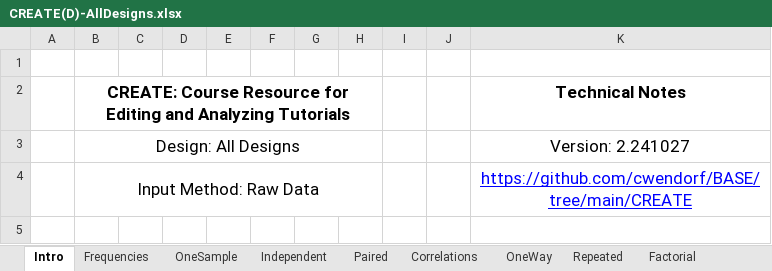
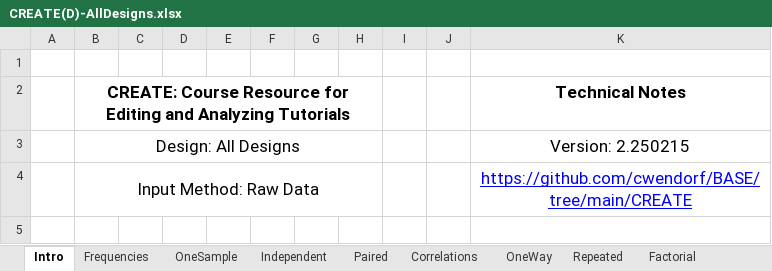
Before and after one commit to cwendorf/BASE, an Excel workbook: CREATE/CREATE(D)-AllDesigns.xlsx, sheet Intro, drawn as a sheet; only a part is shown; values as stored, in another font and other column widths than the file's, no borders; the diff names each change by its address in the sheet, - before the commit and + after, or states it on an @@ line.

```diff
--- a/CREATE/CREATE(D)-AllDesigns.xlsx (sheet Intro)
+++ b/CREATE/CREATE(D)-AllDesigns.xlsx (sheet Intro)
-K3: Version: 2.241027
+K3: Version: 2.250215
```
Also changed, not shown: sheet Repeated, CREATE/CREATE(D)-AllDesigns-Tutorial.xlsx, CREATE/CREATE(S)-AllDesigns-Tutorial.xlsx, 1 other file.
